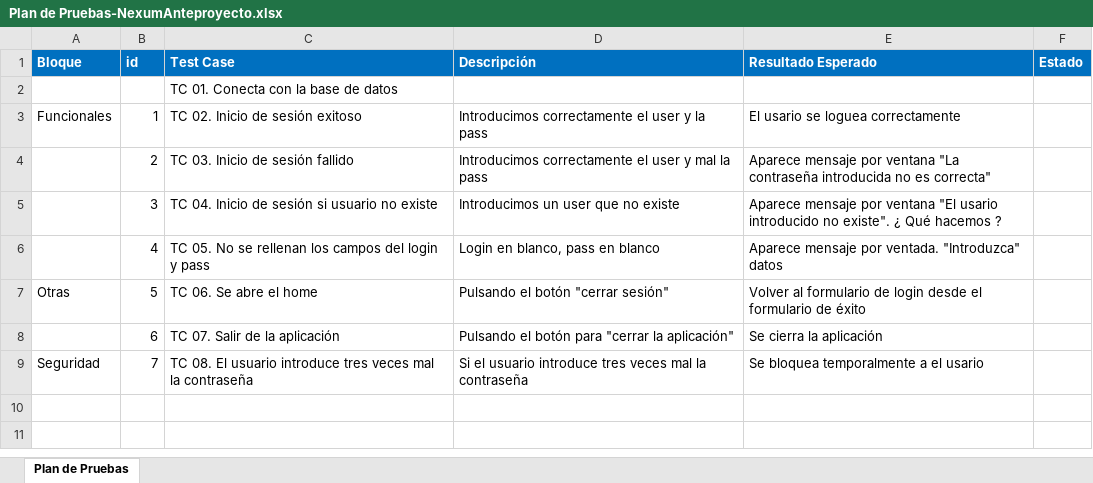
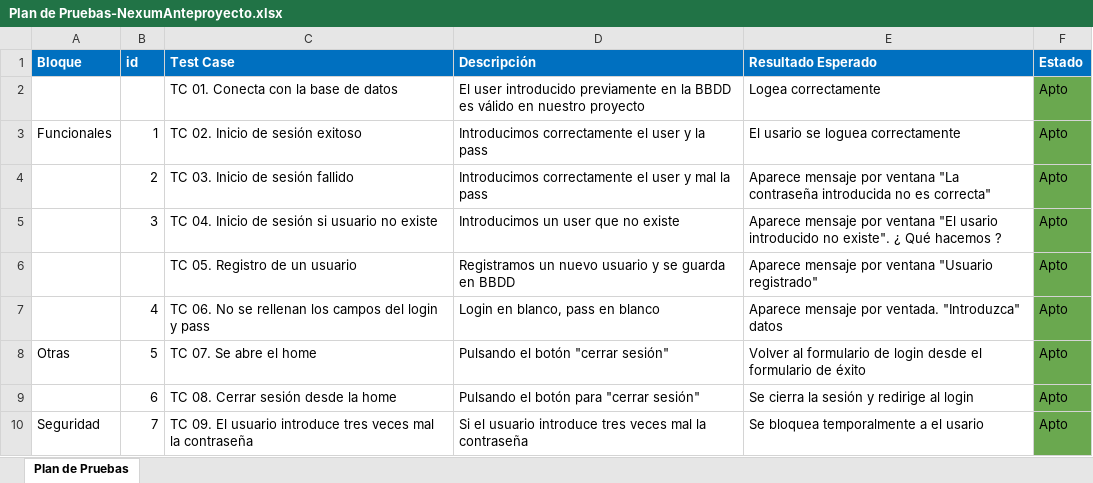
Before and after one commit to dianavillegas10/NexumApp-V1, an Excel workbook: Plan de Pruebas-NexumAnteproyecto.xlsx, sheet Plan de Pruebas, drawn as a sheet; values as stored, in another font and other column widths than the file's, no borders; charts and pictures not drawn; removed rows and columns are numbered as before the commit, all else as after; the diff names each change by its address in the sheet, - before the commit and + after, or states it on an @@ line.

```diff
--- a/Plan de Pruebas-NexumAnteproyecto.xlsx (sheet Plan de Pruebas)
+++ b/Plan de Pruebas-NexumAnteproyecto.xlsx (sheet Plan de Pruebas)
-row 2:  |  | TC 01. Conecta con la base de datos
+row 2:  |  | TC 01. Conecta con la base de datos | El user introducido previamente en la BBDD es válido en nuestro proyecto | Logea correctamente | Apto
-F3:F5 (Estado): (empty)
+F3:F5 (Estado): Apto
-F3:F5 fill: none
+F3:F5 fill: #6AA84F
+row 6:  |  | TC 05. Registro de un usuario | Registramos un nuevo usuario y se guarda en BBDD | Aparece mensaje por ventana "Usuario registrado" | Apto
-C7 (Test Case): TC 05. No se…
+C7 (Test Case): TC 06. No se…
-F7:F10 (Estado): (empty)
+F7:F10 (Estado): Apto
-F7:F10 fill: none
+F7:F10 fill: #6AA84F
-C8 (Test Case): TC 06. Se abre el home
+C8 (Test Case): TC 07. Se abre el home
-C9 (Test Case): TC 07. Salir de la aplicación
+C9 (Test Case): TC 08. Cerrar sesión desde la home
-D9 (Descripción): Pulsando el botón para "cerrar la aplicación"
+D9 (Descripción): Pulsando el botón para "cerrar sesión"
-E9 (Resultado Esperado): Se cierra la aplicación
+E9 (Resultado Esperado): Se cierra la sesión y redirige al login
-C10 (Test Case): TC 08. El usuario…
+C10 (Test Case): TC 09. El usuario…
```
Also changed, not shown: 2 other files.
